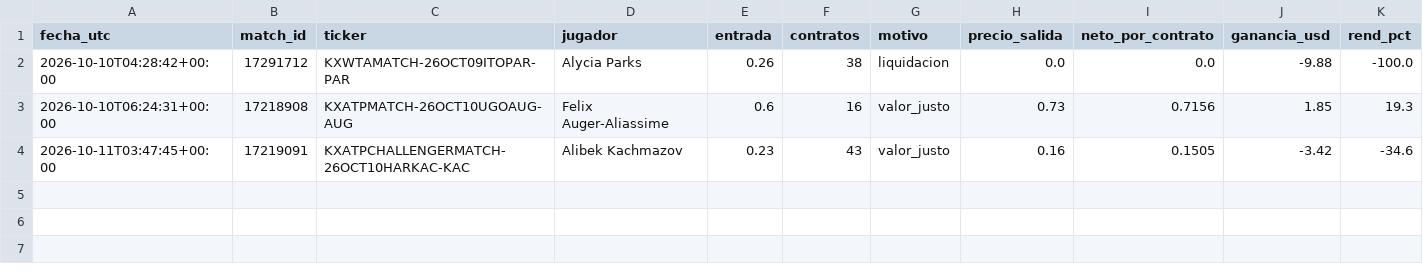
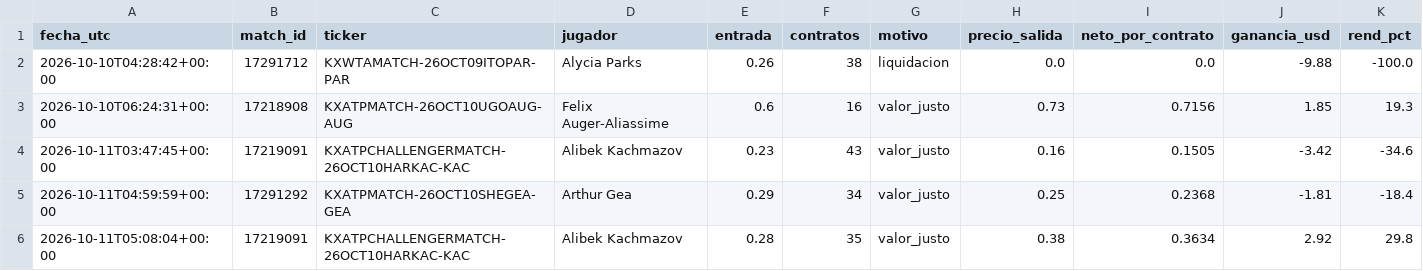
Before and after one commit to dineroforever/tenis-alertas, a CSV file: sombra_salidas.csv, drawn as a sheet; the diff names each change by its address in the sheet, - before the commit and + after, or states it on an @@ line.

```diff
--- a/sombra_salidas.csv
+++ b/sombra_salidas.csv
+row 5: 2026-10-11T04:59:59+00:00 | 17291292 | KXATPMATCH-26OCT10SHEGEA-GEA | Arthur Gea | 0.29 | 34 | valor_justo | 0.25 | 0.2368 | -1.81 | -18.4
+row 6: 2026-10-11T05:08:04+00:00 | 17219091 | KXATPCHALLENGERMATCH-26OCT10HARKAC-KAC | Alibek Kachmazov | 0.28 | 35 | valor_justo | 0.38 | 0.3634 | 2.92 | 29.8
```
Also changed, not shown: candidatos.csv, senales_salidas.csv, 4 other files.
